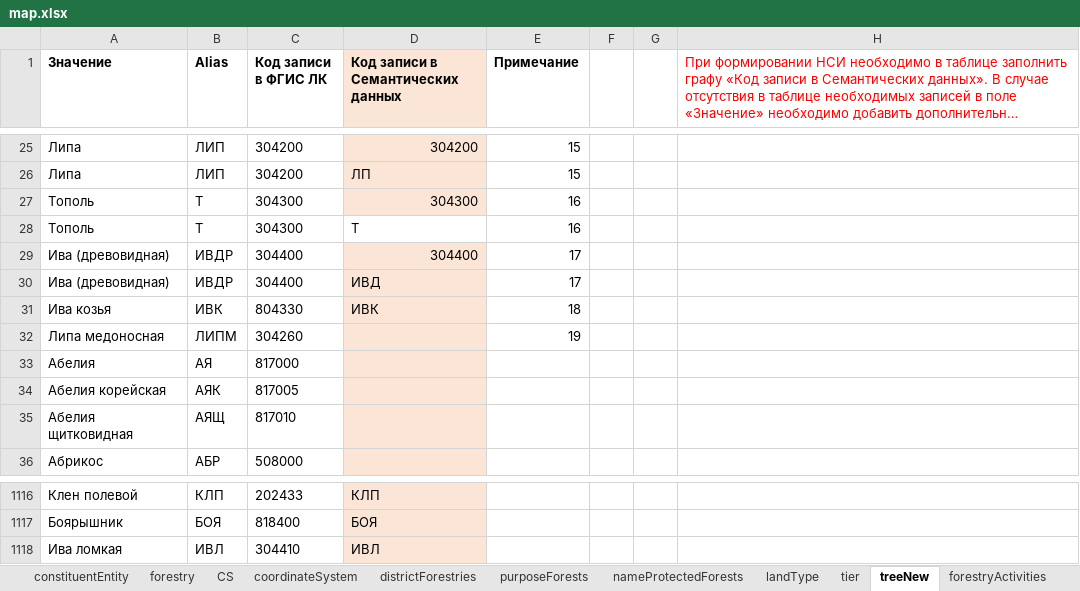
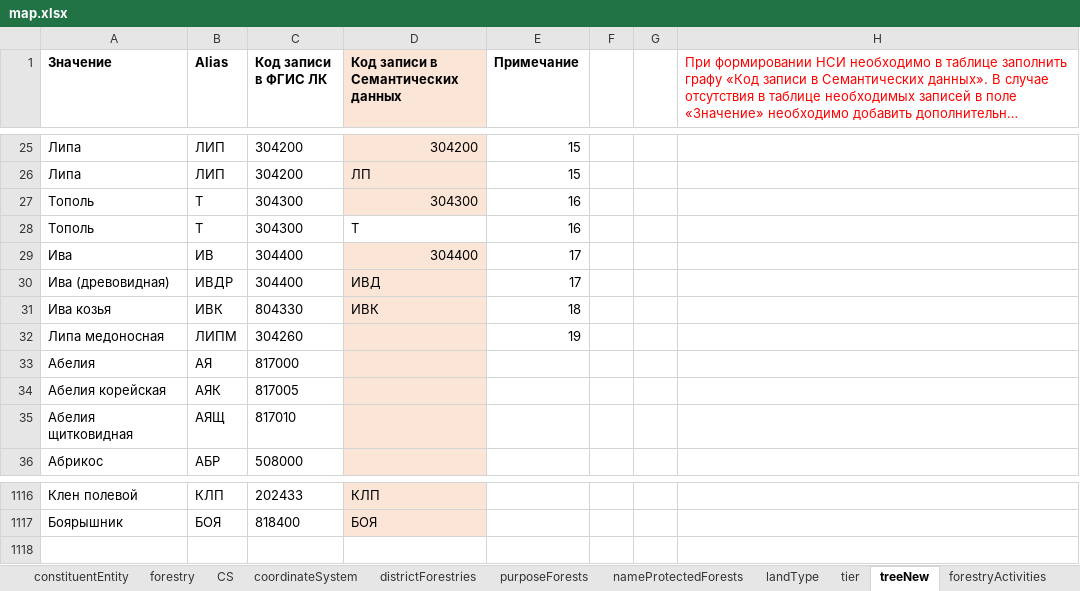
Before and after one commit to STAS-X/FGIS-LES, an Excel workbook: src/assets/schema/map.xlsx, sheet treeNew, drawn as a sheet; only a part is shown, gaps mark what is left out; long unchanged cells end in …; values as stored, in another font and other column widths than the file's, no borders; the diff names each change by its address in the sheet, - before the commit and + after, or states it on an @@ line.

```diff
--- a/src/assets/schema/map.xlsx (sheet treeNew)
+++ b/src/assets/schema/map.xlsx (sheet treeNew)
-A29 (Значение): Ива (древовидная)
+A29 (Значение): Ива
-B29 (Alias): ИВДР
+B29 (Alias): ИВ
-row 1118: Ива ломкая | ИВЛ | 304410 | ИВЛ
```
Also changed, not shown: sheet nameProtectedForests, sheet purposeForests, sheet landType, 2 other files.
